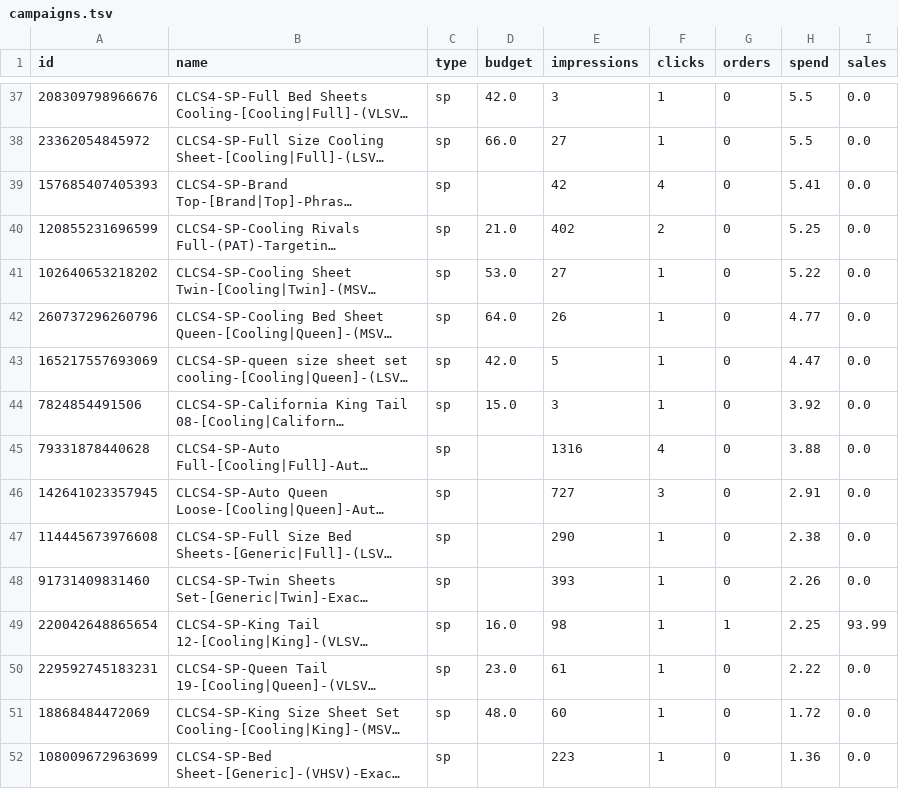
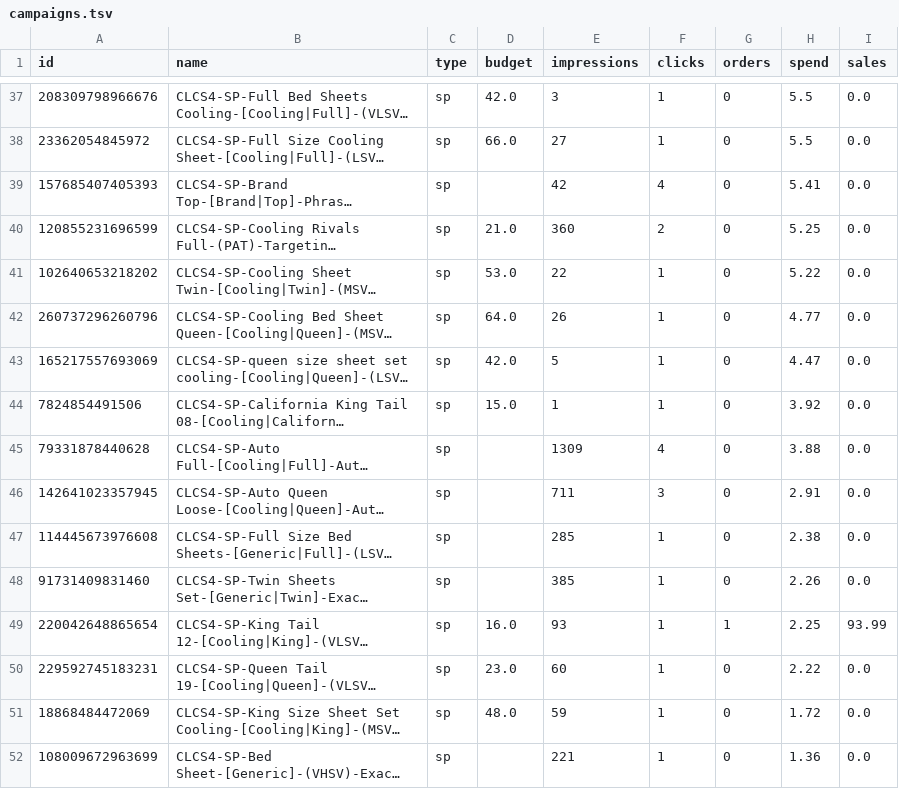
Before and after one commit to zarlish-web/PPC-Audit-, a TSV file: launch/tracker/day/2026-11-04/campaigns.tsv, drawn as a sheet; only a part is shown, gaps mark what is left out; long unchanged cells end in …; the diff covers the shown part only; the diff names each change by its address in the sheet, - before the commit and + after, or states it on an @@ line.

```diff
--- a/launch/tracker/day/2026-11-04/campaigns.tsv
+++ b/launch/tracker/day/2026-11-04/campaigns.tsv
-E40 (impressions): 402
+E40 (impressions): 360
-E41 (impressions): 27
+E41 (impressions): 22
-E44 (impressions): 3
+E44 (impressions): 1
-E45 (impressions): 1316
+E45 (impressions): 1309
-E46 (impressions): 727
+E46 (impressions): 711
-E47 (impressions): 290
+E47 (impressions): 285
-E48 (impressions): 393
+E48 (impressions): 385
-E49 (impressions): 98
+E49 (impressions): 93
-E50 (impressions): 61
+E50 (impressions): 60
-E51 (impressions): 60
+E51 (impressions): 59
-E52 (impressions): 223
+E52 (impressions): 221
```
Also changed, not shown: 3 added rows, 5 removed rows and 62 edited cells elsewhere in this file, launch/tracker/source/daily_ranks.csv, launch/tracker/source/daily_search_terms.csv, 29 other files.
